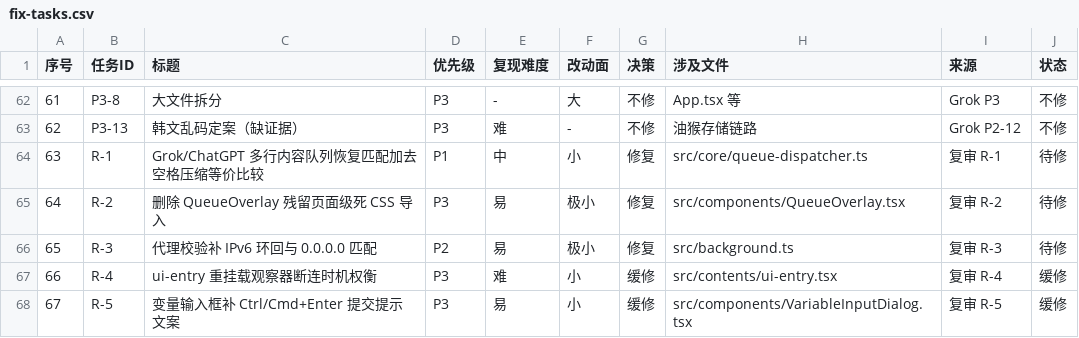
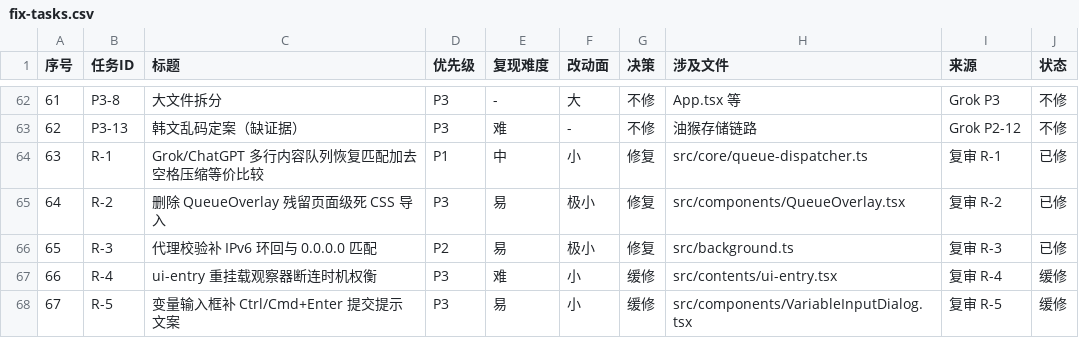
Before and after one commit to urzeye/ophel, a CSV file: docs/developer/fix-tasks.csv, drawn as a sheet; only a part is shown, gaps mark what is left out.

```diff
--- a/docs/developer/fix-tasks.csv
+++ b/docs/developer/fix-tasks.csv
@@ -63,5 +63,5 @@
 62,P3-13,韩文乱码定案（缺证据）,P3,难,-,不修,油猴存储链路,Grok P2-12,不修
-63,R-1,Grok/ChatGPT 多行内容队列恢复匹配加去空格压缩等价比较,P1,中,小,修复,src/core/queue-dispatcher.ts,复审 R-1,待修
-64,R-2,删除 QueueOverlay 残留页面级死 CSS 导入,P3,易,极小,修复,src/components/QueueOverlay.tsx,复审 R-2,待修
-65,R-3,代理校验补 IPv6 环回与 0.0.0.0 匹配,P2,易,极小,修复,src/background.ts,复审 R-3,待修
+63,R-1,Grok/ChatGPT 多行内容队列恢复匹配加去空格压缩等价比较,P1,中,小,修复,src/core/queue-dispatcher.ts,复审 R-1,已修
+64,R-2,删除 QueueOverlay 残留页面级死 CSS 导入,P3,易,极小,修复,src/components/QueueOverlay.tsx,复审 R-2,已修
+65,R-3,代理校验补 IPv6 环回与 0.0.0.0 匹配,P2,易,极小,修复,src/background.ts,复审 R-3,已修
 66,R-4,ui-entry 重挂载观察器断连时机权衡,P3,难,小,缓修,src/contents/ui-entry.tsx,复审 R-4,缓修
```
Also changed, not shown: 1 other file.
